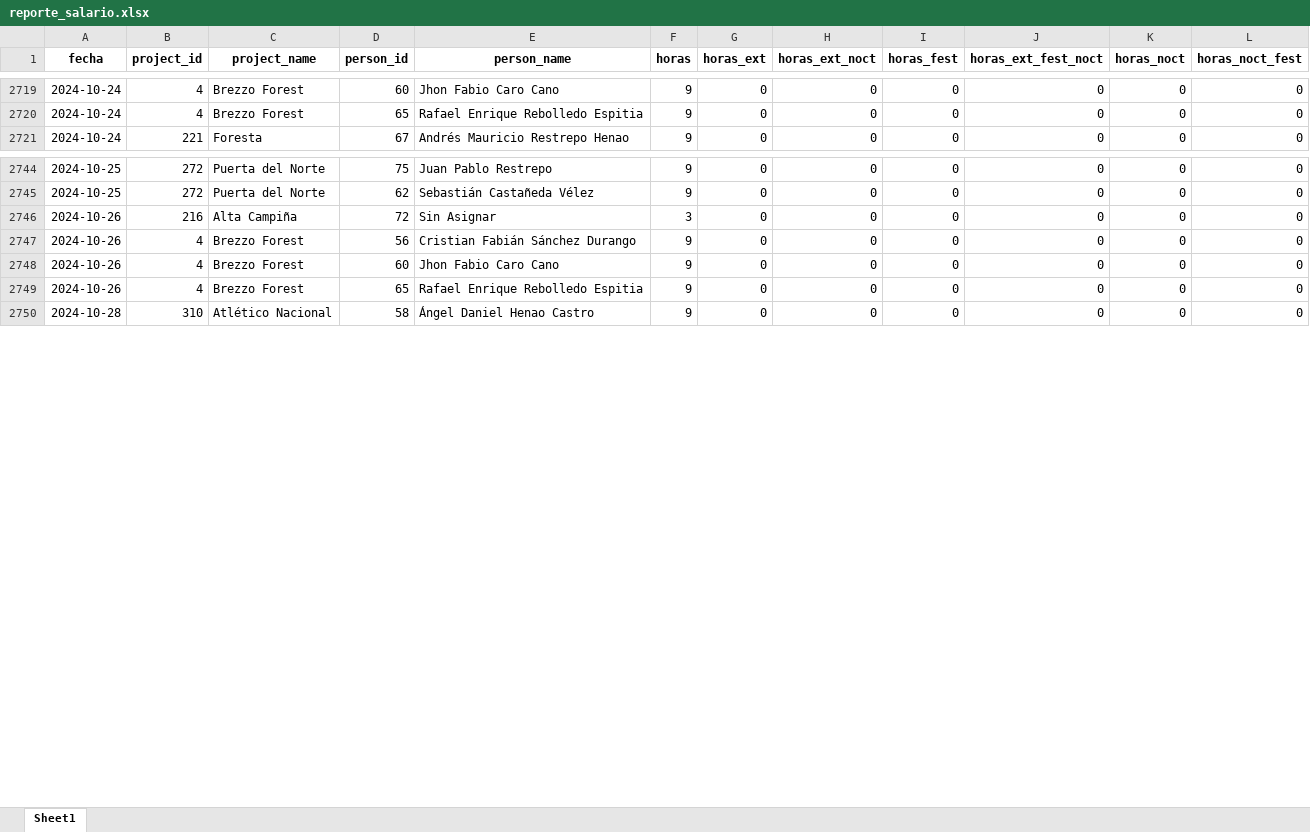
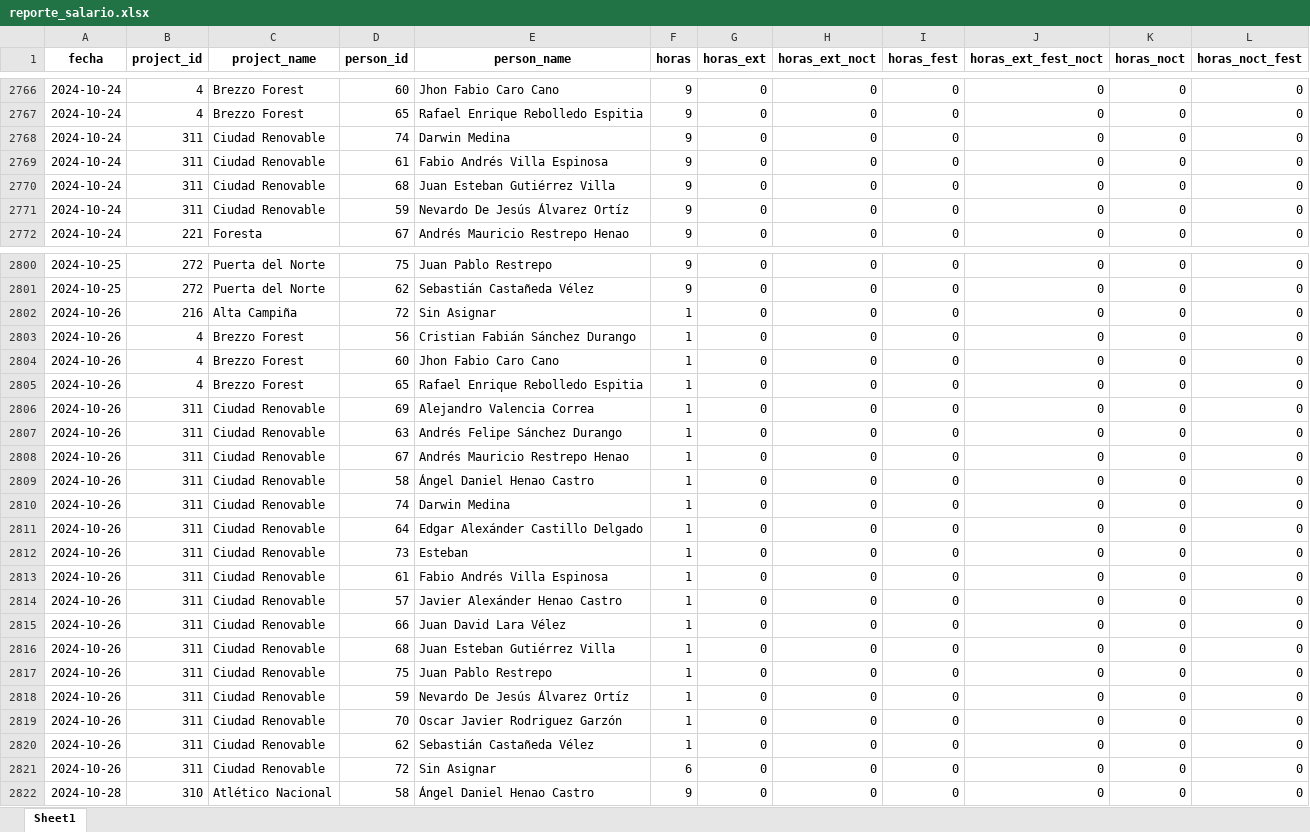
Before and after one commit to alanrproject/Nomina, an Excel workbook: reporte_salario.xlsx, sheet Sheet1, drawn as a sheet; only a part is shown, gaps mark what is left out; values as stored, in another font and other column widths than the file's, no borders; addresses are those after the commit; the diff covers the shown part only; the diff names each change by its address in the sheet, - before the commit and + after, or states it on an @@ line.

Commit message:
Función update corrige asignación de horas a proyectos cada día

```diff
--- a/reporte_salario.xlsx (sheet Sheet1)
+++ b/reporte_salario.xlsx (sheet Sheet1)
+row 2768: 2024-10-24 | 311 | Ciudad Renovable | 74 | Darwin Medina | 9 | 0 | 0 | 0 | 0 | 0 | 0
+row 2769: 2024-10-24 | 311 | Ciudad Renovable | 61 | Fabio Andrés Villa Espinosa | 9 | 0 | 0 | 0 | 0 | 0 | 0
+row 2770: 2024-10-24 | 311 | Ciudad Renovable | 68 | Juan Esteban Gutiérrez Villa | 9 | 0 | 0 | 0 | 0 | 0 | 0
+row 2771: 2024-10-24 | 311 | Ciudad Renovable | 59 | Nevardo De Jesús Álvarez Ortíz | 9 | 0 | 0 | 0 | 0 | 0 | 0
-F2802 (horas): 3
+F2802 (horas): 1
-F2803:F2805 (horas): 9
+F2803:F2805 (horas): 1
+row 2806: 2024-10-26 | 311 | Ciudad Renovable | 69 | Alejandro Valencia Correa | 1 | 0 | 0 | 0 | 0 | 0 | 0
+row 2807: 2024-10-26 | 311 | Ciudad Renovable | 63 | Andrés Felipe Sánchez Durango | 1 | 0 | 0 | 0 | 0 | 0 | 0
+row 2808: 2024-10-26 | 311 | Ciudad Renovable | 67 | Andrés Mauricio Restrepo Henao | 1 | 0 | 0 | 0 | 0 | 0 | 0
+row 2809: 2024-10-26 | 311 | Ciudad Renovable | 58 | Ángel Daniel Henao Castro | 1 | 0 | 0 | 0 | 0 | 0 | 0
+row 2810: 2024-10-26 | 311 | Ciudad Renovable | 74 | Darwin Medina | 1 | 0 | 0 | 0 | 0 | 0 | 0
+row 2811: 2024-10-26 | 311 | Ciudad Renovable | 64 | Edgar Alexánder Castillo Delgado | 1 | 0 | 0 | 0 | 0 | 0 | 0
+row 2812: 2024-10-26 | 311 | Ciudad Renovable | 73 | Esteban | 1 | 0 | 0 | 0 | 0 | 0 | 0
+row 2813: 2024-10-26 | 311 | Ciudad Renovable | 61 | Fabio Andrés Villa Espinosa | 1 | 0 | 0 | 0 | 0 | 0 | 0
+row 2814: 2024-10-26 | 311 | Ciudad Renovable | 57 | Javier Alexánder Henao Castro | 1 | 0 | 0 | 0 | 0 | 0 | 0
+row 2815: 2024-10-26 | 311 | Ciudad Renovable | 66 | Juan David Lara Vélez | 1 | 0 | 0 | 0 | 0 | 0 | 0
+row 2816: 2024-10-26 | 311 | Ciudad Renovable | 68 | Juan Esteban Gutiérrez Villa | 1 | 0 | 0 | 0 | 0 | 0 | 0
+row 2817: 2024-10-26 | 311 | Ciudad Renovable | 75 | Juan Pablo Restrepo | 1 | 0 | 0 | 0 | 0 | 0 | 0
+row 2818: 2024-10-26 | 311 | Ciudad Renovable | 59 | Nevardo De Jesús Álvarez Ortíz | 1 | 0 | 0 | 0 | 0 | 0 | 0
+row 2819: 2024-10-26 | 311 | Ciudad Renovable | 70 | Oscar Javier Rodriguez Garzón | 1 | 0 | 0 | 0 | 0 | 0 | 0
+row 2820: 2024-10-26 | 311 | Ciudad Renovable | 62 | Sebastián Castañeda Vélez | 1 | 0 | 0 | 0 | 0 | 0 | 0
+row 2821: 2024-10-26 | 311 | Ciudad Renovable | 72 | Sin Asignar | 6 | 0 | 0 | 0 | 0 | 0 | 0
```
Also changed, not shown: 113 added rows and 18 edited cells elsewhere in this sheet, 2 other files.
